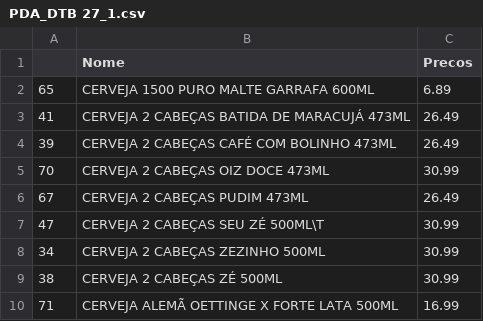
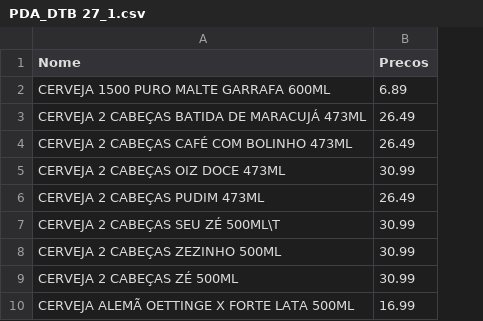
Before and after one commit to lFonsec/PythonEstudo, a CSV file: Projeto-WebScrapper/PDA_DTB 27_1.csv, drawn as a sheet; only a part is shown; the diff names each change by its address in the sheet, - before the commit and + after, or states it on an @@ line.

```diff
--- a/Projeto-WebScrapper/PDA_DTB 27_1.csv
+++ b/Projeto-WebScrapper/PDA_DTB 27_1.csv
-column A, rows 2-10: 65 | 41 | 39 | 70 | 67 | 47 | 34 | 38 | 71
```
Also changed, not shown: Projeto-WebScrapper/ADG_DTB 27_1.csv, 1 other file.
